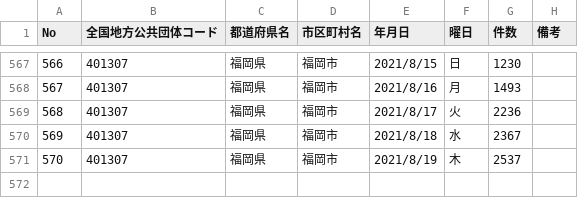
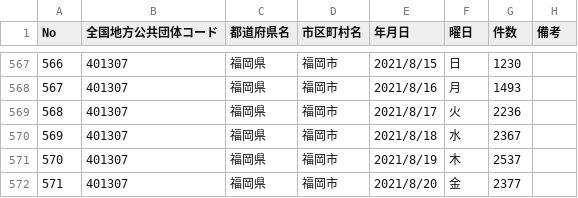
Before and after one commit to code4sabae/opendatagojp, a CSV file: csv/fukuoka-shi/test-cases.csv, drawn as a sheet; only a part is shown, gaps mark what is left out.

Commit message:
update data

```diff
--- a/csv/fukuoka-shi/test-cases.csv
+++ b/csv/fukuoka-shi/test-cases.csv
@@ -571 +571,2 @@ No,全国地方公共団体コード,都道府県名,市区町村名,年月日,
 570,401307,福岡県,福岡市,2021/8/19,木,2537,
+571,401307,福岡県,福岡市,2021/8/20,金,2377,
```
Also changed, not shown: csv/fukuoka-shi/contact-dial-cases.csv, csv/fukuoka-shi/patients-summary.csv, 3 other files.
